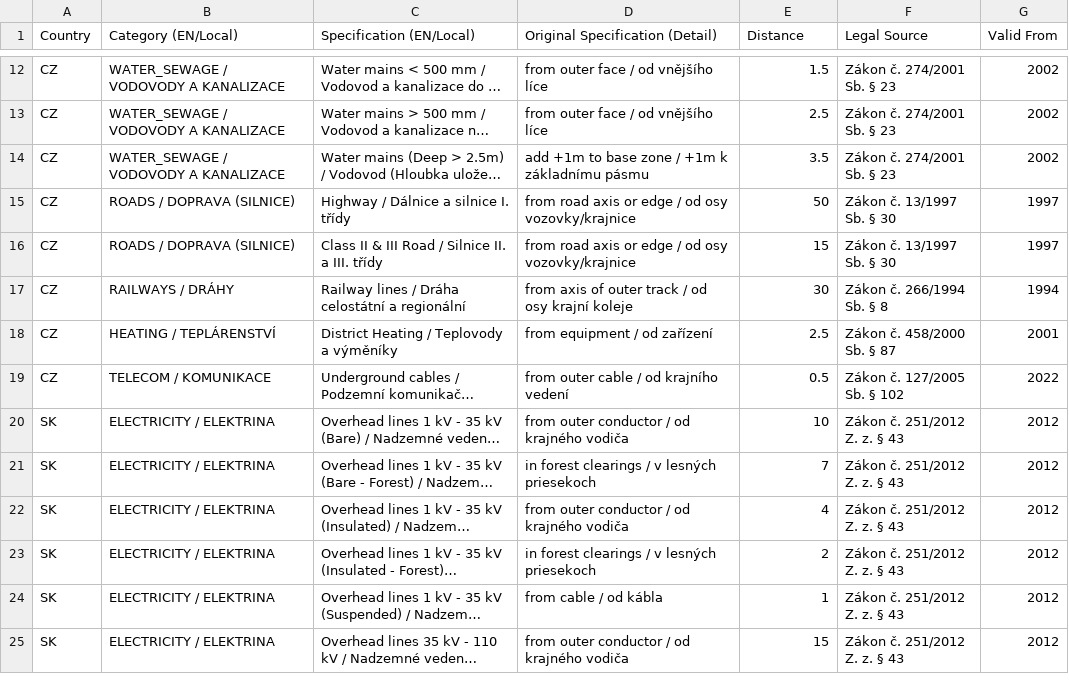
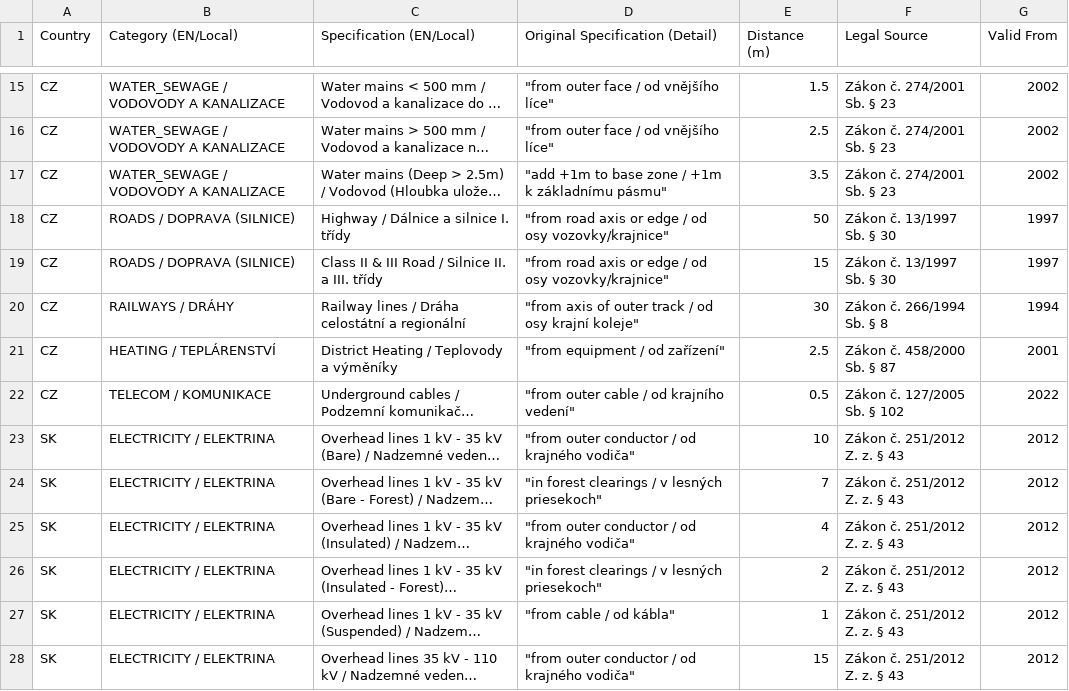
Before and after one commit to PZ-Zalesak/windbreak-config, a CSV file: zones_master.csv, drawn as a sheet; only a part is shown, gaps mark what is left out; long unchanged cells end in …; addresses are those after the commit; the diff covers the shown part only; the diff names each change by its address in the sheet, - before the commit and + after, or states it on an @@ line.

Commit message:
zones_master.csv

```diff
--- a/zones_master.csv
+++ b/zones_master.csv
-E1: Distance
+E1: Distance (m)
-D15:D16 (Original Specification (Detail)): from outer face / od vnějšího líce
+D15:D16 (Original Specification (Detail)): "from outer face / od vnějšího líce"
-D17 (Original Specification (Detail)): add +1m to base zone / +1m k základnímu pásmu
+D17 (Original Specification (Detail)): "add +1m to base zone / +1m k základnímu pásmu"
-D18:D19 (Original Specification (Detail)): from road axis or edge / od osy vozovky/krajnice
+D18:D19 (Original Specification (Detail)): "from road axis or edge / od osy vozovky/krajnice"
-D20 (Original Specification (Detail)): from axis of outer track / od osy krajní koleje
+D20 (Original Specification (Detail)): "from axis of outer track / od osy krajní koleje"
-D21 (Original Specification (Detail)): from equipment / od zařízení
+D21 (Original Specification (Detail)): "from equipment / od zařízení"
-D22 (Original Specification (Detail)): from outer cable / od krajního vedení
+D22 (Original Specification (Detail)): "from outer cable / od krajního vedení"
-D23 (Original Specification (Detail)): from outer conductor / od krajného vodiča
+D23 (Original Specification (Detail)): "from outer conductor / od krajného vodiča"
-D24 (Original Specification (Detail)): in forest clearings / v lesných priesekoch
+D24 (Original Specification (Detail)): "in forest clearings / v lesných priesekoch"
-D25 (Original Specification (Detail)): from outer conductor / od krajného vodiča
+D25 (Original Specification (Detail)): "from outer conductor / od krajného vodiča"
-D26 (Original Specification (Detail)): in forest clearings / v lesných priesekoch
+D26 (Original Specification (Detail)): "in forest clearings / v lesných priesekoch"
-D27 (Original Specification (Detail)): from cable / od kábla
+D27 (Original Specification (Detail)): "from cable / od kábla"
-D28 (Original Specification (Detail)): from outer conductor / od krajného vodiča
+D28 (Original Specification (Detail)): "from outer conductor / od krajného vodiča"
```
Also changed, not shown: 5 added rows and 53 edited cells elsewhere in this file.
